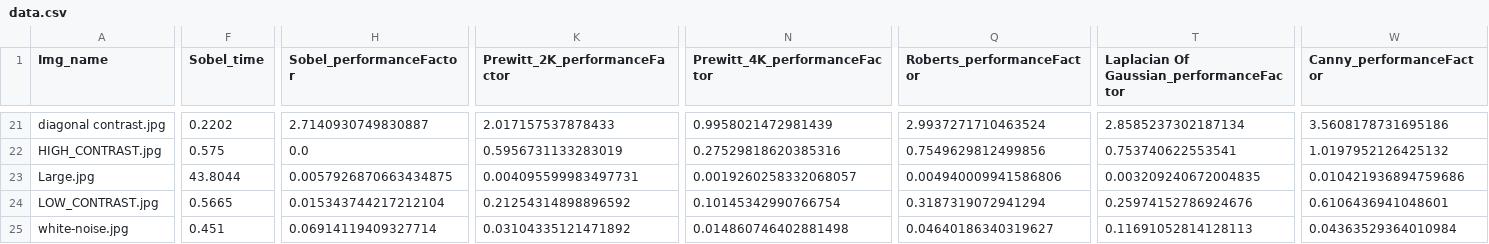
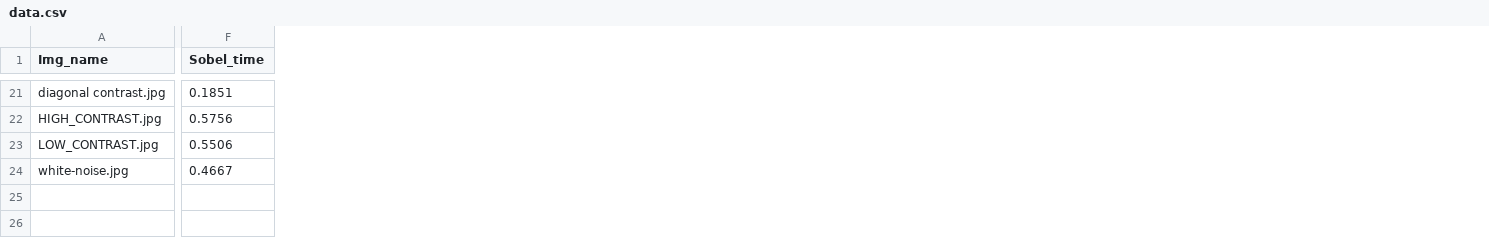
Before and after one commit to TheKiromen/Performance-analysis-of-edge-detection-algorithms, a CSV file: output/data.csv, drawn as a sheet; only a part is shown, gaps mark what is left out; removed rows and columns are numbered as before the commit, all else as after; rows hold the shown columns only; the diff covers the shown part only; the diff names each change by its address in the sheet, - before the commit and + after, or states it on an @@ line.

Commit message:
Removed performance factor

```diff
--- a/output/data.csv
+++ b/output/data.csv
-column H (Sobel_performanceFactor), rows 21-22: 2.7140930749830887 | 0.0; rows 24-25: 0.015343744217212104 | 0.06914119409327714
-column K (Prewitt_2K_performanceFactor), rows 21-22: 2.017157537878433 | 0.5956731133283019; rows 24-25: 0.21254314898896592 | 0.03104335121471892
-column N (Prewitt_4K_performanceFactor), rows 21-22: 0.9958021472981439 | 0.27529818620385316; rows 24-25: 0.10145342990766754 | 0.014860746402881498
-column Q (Roberts_performanceFactor), rows 21-22: 2.9937271710463524 | 0.7549629812499856; rows 24-25: 0.3187319072941294 | 0.04640186340319627
-column T, row 1: Laplacian Of Gaussian_performanceFactor; rows 21-22: 2.8585237302187134 | 0.753740622553541; rows 24-25: 0.25974152786924676 | 0.11691052814128113
-column W (Canny_performanceFactor), rows 21-22: 3.5608178731695186 | 1.0197952126425132; rows 24-25: 0.6106436941048601 | 0.04363529364010984
-F21 (Sobel_time): 0.2202
+F21 (Sobel_time): 0.1851
-F22 (Sobel_time): 0.575
+F22 (Sobel_time): 0.5756
-row 23: Large.jpg | 43.8044 | 0.0057926870663434875 | 0.004095599983497731 | 0.0019260258332068057 | 0.004940009941586806 | 0.003209240672004835 | 0.010421936894759686
-F23 (Sobel_time): 0.5665
+F23 (Sobel_time): 0.5506
-F24 (Sobel_time): 0.451
+F24 (Sobel_time): 0.4667
```
Also changed, not shown: 134 edited cells elsewhere in this file, 3 other files.
